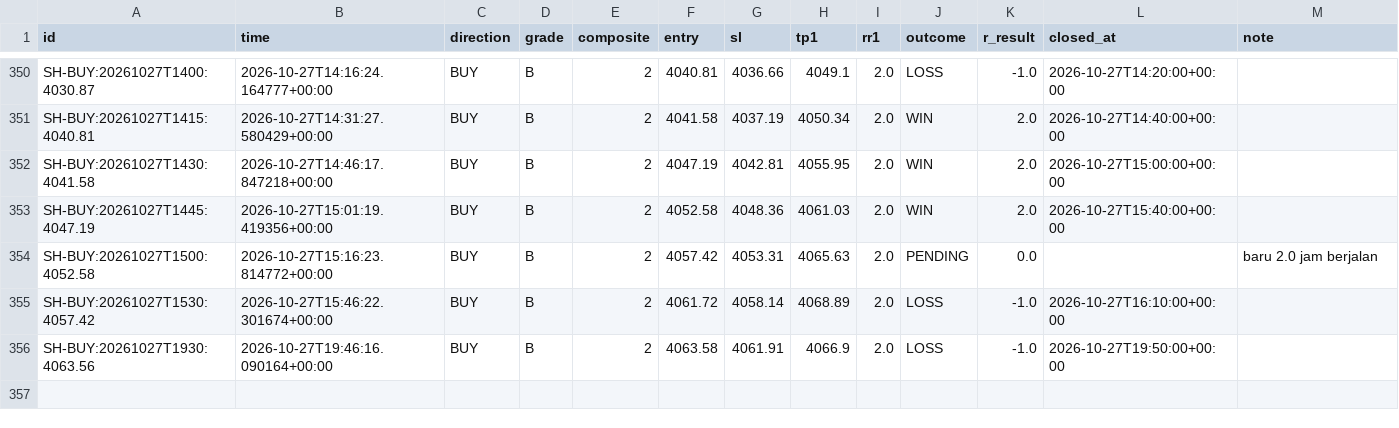
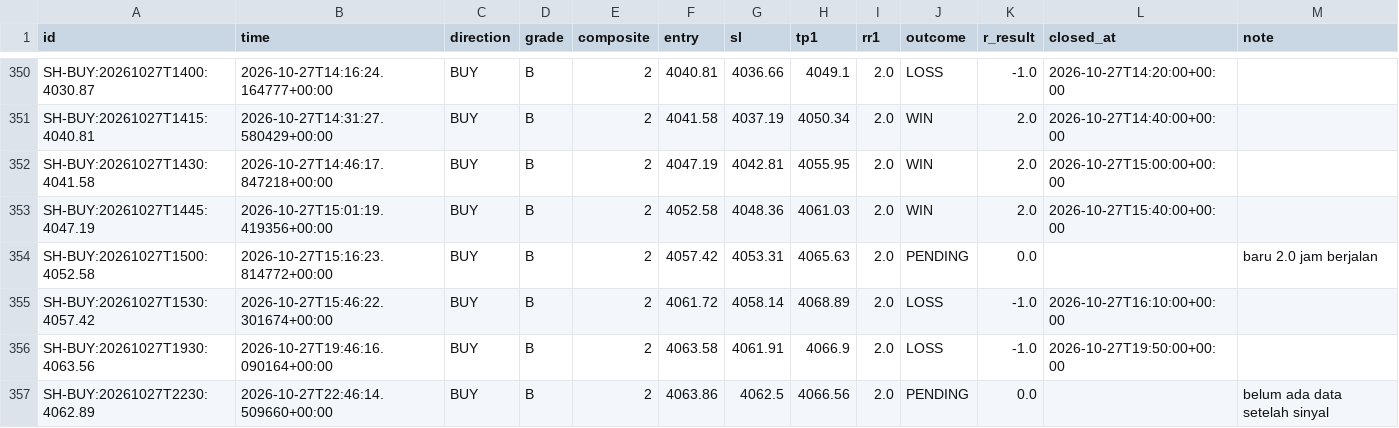
Before and after one commit to thesarpandjiux/xausignal, a CSV file: journal_shadow.csv, drawn as a sheet; only a part is shown, gaps mark what is left out; the diff names each change by its address in the sheet, - before the commit and + after, or states it on an @@ line.

```diff
--- a/journal_shadow.csv
+++ b/journal_shadow.csv
+row 357: SH-BUY:20261027T2230:4062.89 | 2026-10-27T22:46:14.509660+00:00 | BUY | B | 2 | 4063.86 | 4062.5 | 4066.56 | 2.0 | PENDING | 0.0 |  | belum ada data setelah sinyal
```
Also changed, not shown: journal.csv, signals.csv, 5 other files.
